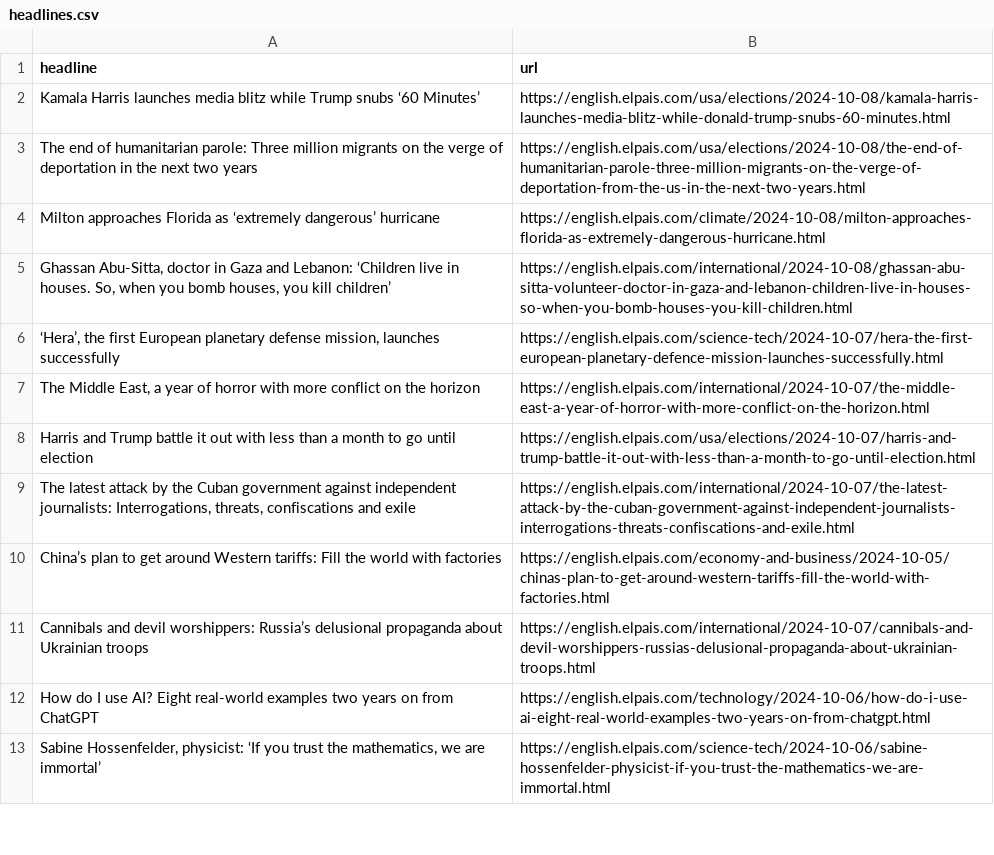
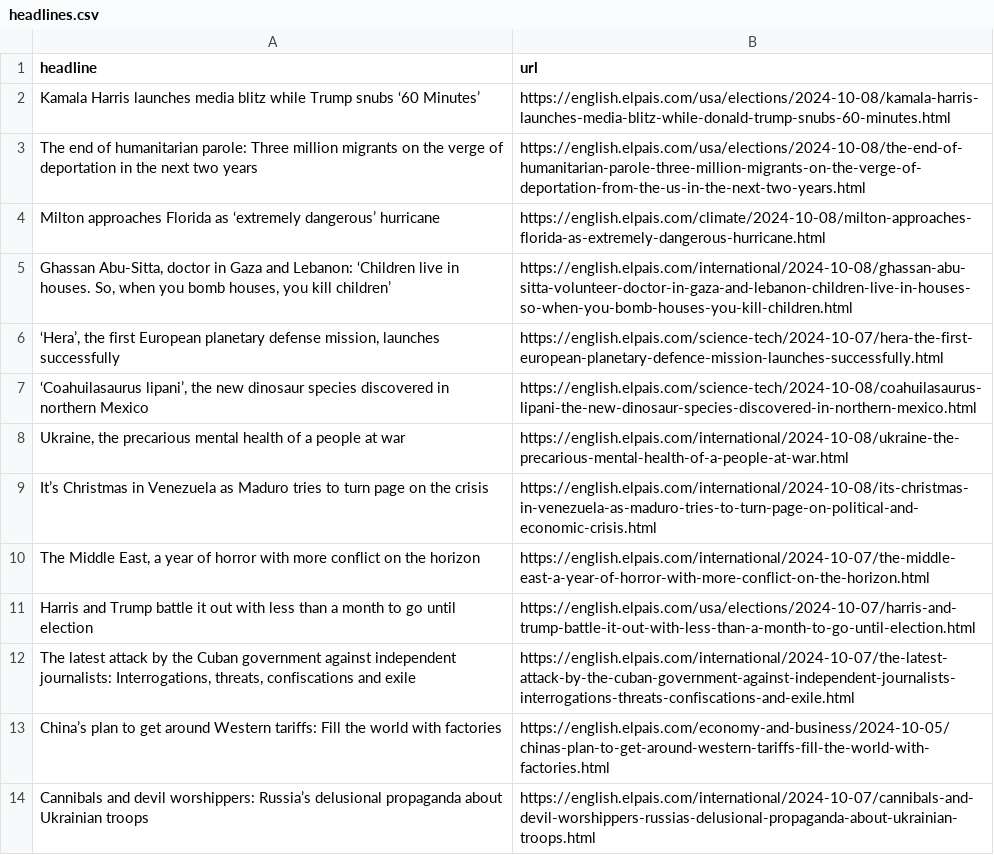
Before and after one commit to patvoe/lede-2024-auto-scraper, a CSV file: headlines.csv, drawn as a sheet; only a part is shown; the shorter side is filled out with more unchanged rows; the diff names each change by its address in the sheet, - before the commit and + after, or states it on an @@ line.

```diff
--- a/headlines.csv
+++ b/headlines.csv
+row 7: ‘Coahuilasaurus lipani’, the new dinosaur species discovered in northern Mexico | https://english.elpais.com/science-tech/2024-10-08/coahuilasaurus-lipani-the-new-dinosaur-species-discovered-in-northern-mexico.html
+row 8: Ukraine, the precarious mental health of a people at war | https://english.elpais.com/international/2024-10-08/ukraine-the-precarious-mental-health-of-a-people-at-war.html
+row 9: It’s Christmas in Venezuela as Maduro tries to turn page on the crisis | https://english.elpais.com/international/2024-10-08/its-christmas-in-venezuela-as-maduro-tries-to-turn-page-on-political-and-economic-crisis.html
```
